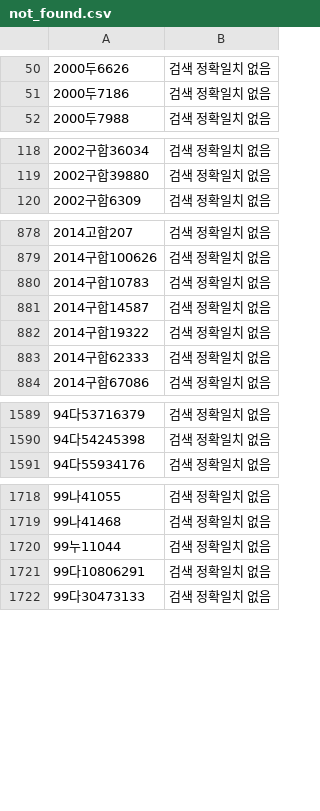
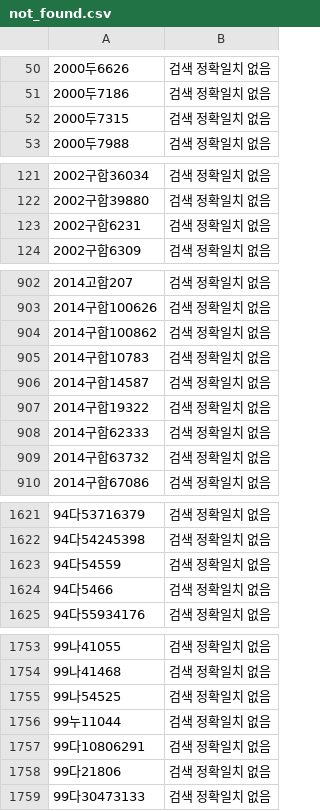
Before and after one commit to DrunkenZealnut/laborconsult, a CSV file: data/precedent_archive/records/not_found.csv, drawn as a sheet; only a part is shown, gaps mark what is left out; the diff covers the shown part only; the diff names each change by its address in the sheet, - before the commit and + after, or states it on an @@ line.

```diff
--- a/data/precedent_archive/records/not_found.csv
+++ b/data/precedent_archive/records/not_found.csv
+row 52: 2000두7315 | 검색 정확일치 없음
+row 123: 2002구합6231 | 검색 정확일치 없음
+row 904: 2014구합100862 | 검색 정확일치 없음
+row 909: 2014구합63732 | 검색 정확일치 없음
+row 1623: 94다54559 | 검색 정확일치 없음
+row 1624: 94다5466 | 검색 정확일치 없음
+row 1755: 99나54525 | 검색 정확일치 없음
+row 1758: 99다21806 | 검색 정확일치 없음
```
Also changed, not shown: 29 added rows elsewhere in this file, data/precedent_archive/documents.csv, data/precedent_archive/inventory.csv, 5 other files.
